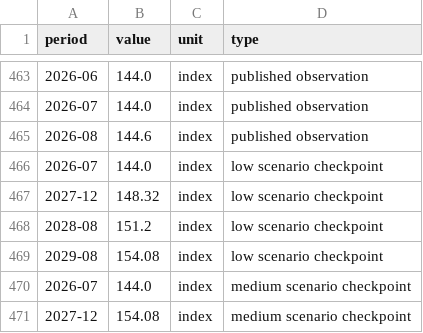
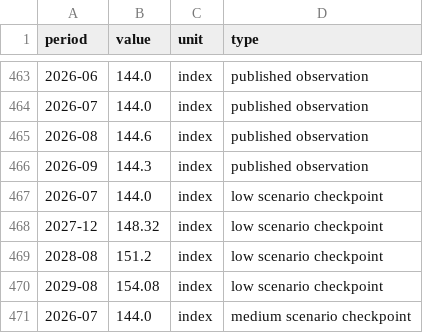
Before and after one commit to stopthatgoblin/salmon-of-data, a CSV file: public/data/retail.csv, drawn as a sheet; only a part is shown, gaps mark what is left out; the shorter side is filled out with more unchanged rows.

```diff
--- a/public/data/retail.csv
+++ b/public/data/retail.csv
@@ -465,2 +465,3 @@ period,value,unit,type
 2026-08,144.6,index,published observation
+2026-09,144.3,index,published observation
 2026-07,144.0,index,low scenario checkpoint
```
Also changed, not shown: public/data/ai/recruitment-excel-inputs.csv, public/data/ai/recruitment.csv, 24 other files.
